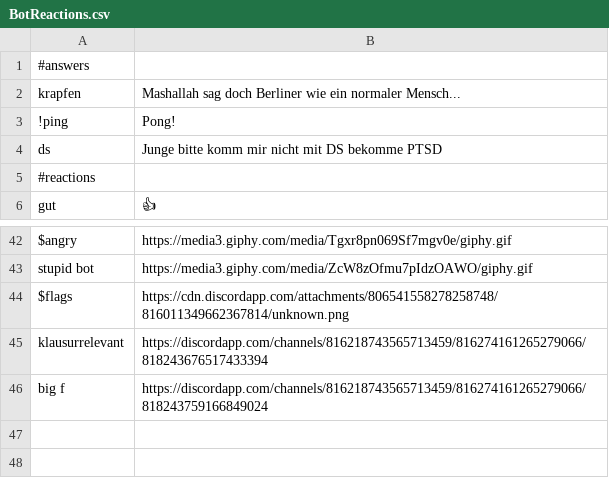
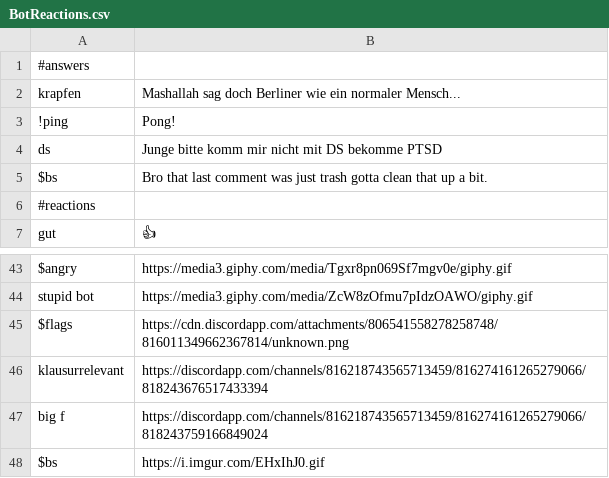
Before and after one commit to RobinSeidel/DiscordGame, a CSV file: src/main/java/bots/data/BotReactions.csv, drawn as a sheet; only a part is shown, gaps mark what is left out; the diff names each change by its address in the sheet, - before the commit and + after, or states it on an @@ line.

```diff
--- a/src/main/java/bots/data/BotReactions.csv
+++ b/src/main/java/bots/data/BotReactions.csv
+row 5: $bs | Bro that last comment was just trash gotta clean that up a bit.
+row 48: $bs | https://i.imgur.com/EHxIhJ0.gif
```
Also changed, not shown: src/main/java/bots/data/penguins.csv, 4 other files.
